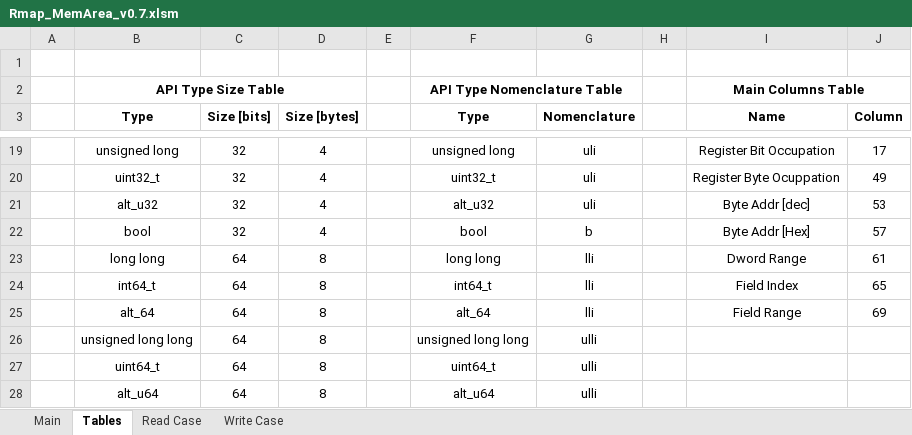
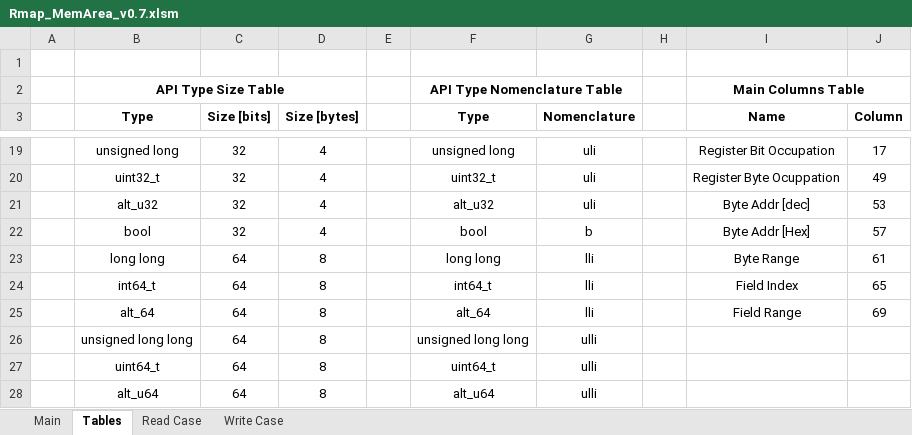
Before and after one commit to NSEE/SimuCam_Development_NFEE, an Excel workbook: FPGA_Developments/COM_Module_v1_8/References/Rmap_MemArea_v0.7.xlsm, sheet Tables, drawn as a sheet; only a part is shown, gaps mark what is left out; values as stored, in another font and other column widths than the file's, no borders; the diff names each change by its address in the sheet, - before the commit and + after, or states it on an @@ line.

```diff
--- a/FPGA_Developments/COM_Module_v1_8/References/Rmap_MemArea_v0.7.xlsm (sheet Tables)
+++ b/FPGA_Developments/COM_Module_v1_8/References/Rmap_MemArea_v0.7.xlsm (sheet Tables)
-I23 (Name): Dword Range
+I23 (Name): Byte Range
```
Also changed, not shown: sheet Read Case, sheet Write Case, sheet Main, formulas that keep their value, charts or pictures, FPGA_Developments/COM_Module_v1_8/References/Comm_Register_v1.8.xlsm, FPGA_Developments/COM_Module_v1_8/References/Rmap_Register_v0.7.xlsm, 17 other files.
